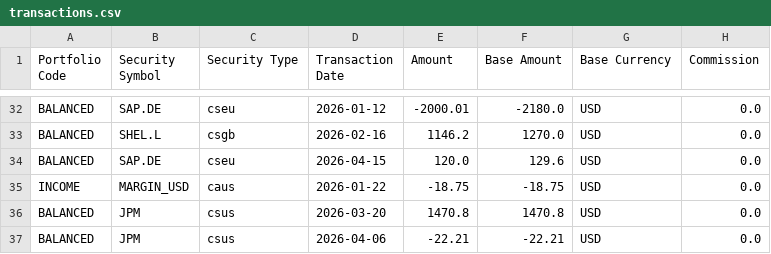
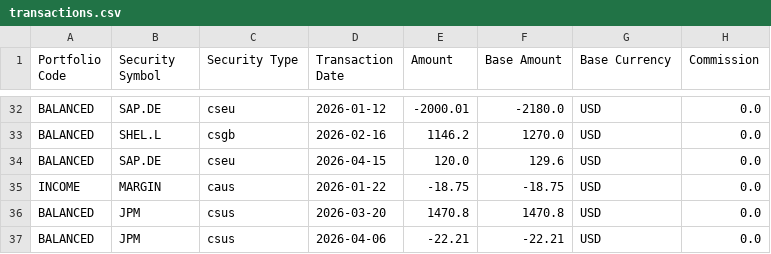
Before and after one commit to JohnDReynolds/portfolio-performance-analytics, a CSV file: ppar/setup_templates/axys_apx_audit/snapshot_a/transactions.csv, drawn as a sheet; only a part is shown, gaps mark what is left out; the diff names each change by its address in the sheet, - before the commit and + after, or states it on an @@ line.

```diff
--- a/ppar/setup_templates/axys_apx_audit/snapshot_a/transactions.csv
+++ b/ppar/setup_templates/axys_apx_audit/snapshot_a/transactions.csv
-B35 (Security Symbol): MARGIN_USD
+B35 (Security Symbol): MARGIN
```
Also changed, not shown: ppar/setup_templates/axys_apx_audit/snapshot_a/secmast.csv, ppar/setup_templates/axys_apx_audit/snapshot_b/secmast.csv, 17 other files.
